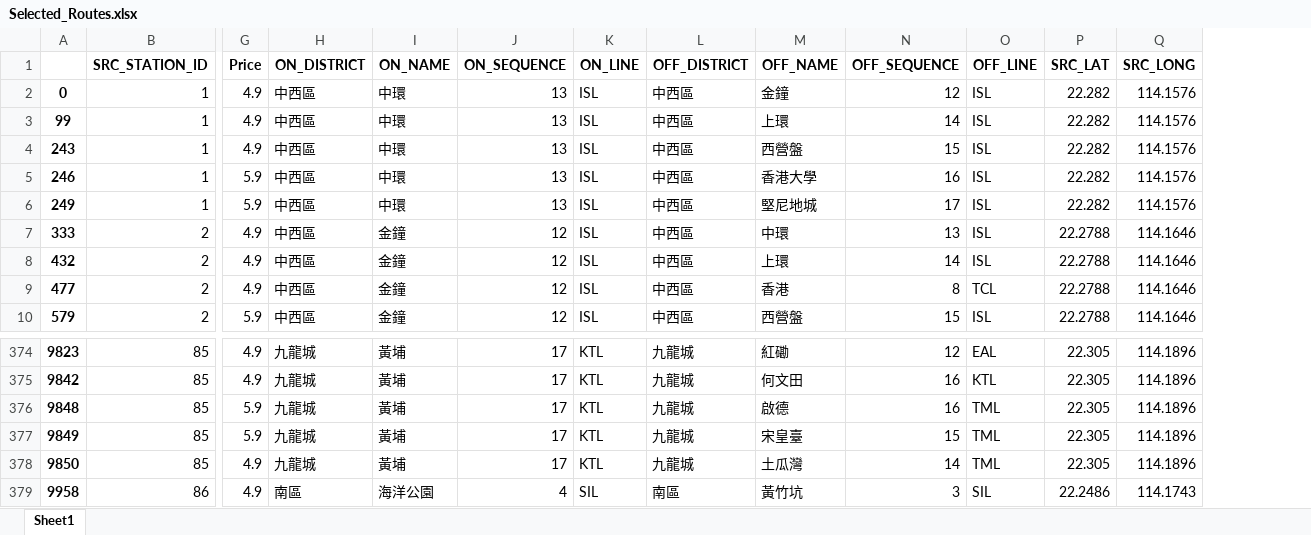
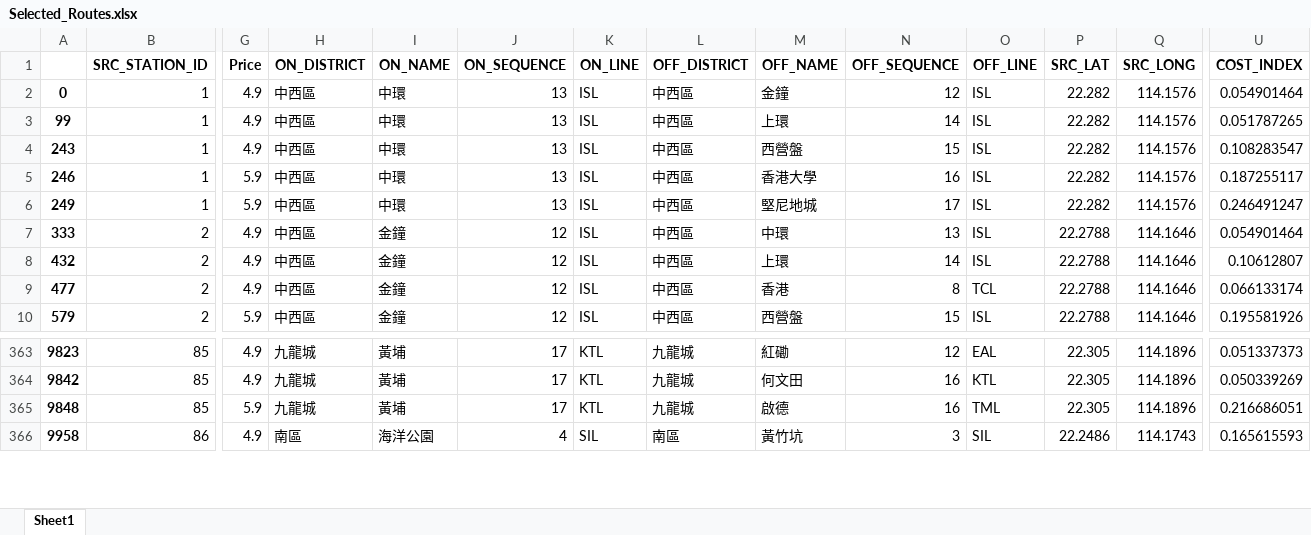
Before and after one commit to feiyiLB/comp3522, an Excel workbook: Data/MTR/Selected_Routes.xlsx, sheet Sheet1, drawn as a sheet; only a part is shown, gaps mark what is left out; values as stored, in another font and other column widths than the file's, no borders; removed rows and columns are numbered as before the commit, all else as after; rows hold the shown columns only; the diff covers the shown part only; the diff names each change by its address in the sheet, - before the commit and + after, or states it on an @@ line.

Commit message:
MTR Cost_Index Calculation

```diff
--- a/Data/MTR/Selected_Routes.xlsx (sheet Sheet1)
+++ b/Data/MTR/Selected_Routes.xlsx (sheet Sheet1)
+column U (COST_INDEX), rows 2-10: 0.054901464 | 0.051787265 | 0.108283547 | 0.187255117 | 0.246491247 | 0.054901464 | 0.10612807 | 0.066133174 | 0.195581926; rows 363-366: 0.051337373 | 0.050339269 | 0.216686051 | 0.165615593
-row 377: 9849 | 85 | 5.9 | 九龍城 | 黃埔 | 17 | KTL | 九龍城 | 宋皇臺 | 15 | TML | 22.305 | 114.1896
-row 378: 9850 | 85 | 4.9 | 九龍城 | 黃埔 | 17 | KTL | 九龍城 | 土瓜灣 | 14 | TML | 22.305 | 114.1896
```
Also changed, not shown: 30 removed rows elsewhere in this sheet, Data/MTR/MTR_Conversion.xlsx, 4 other files.
